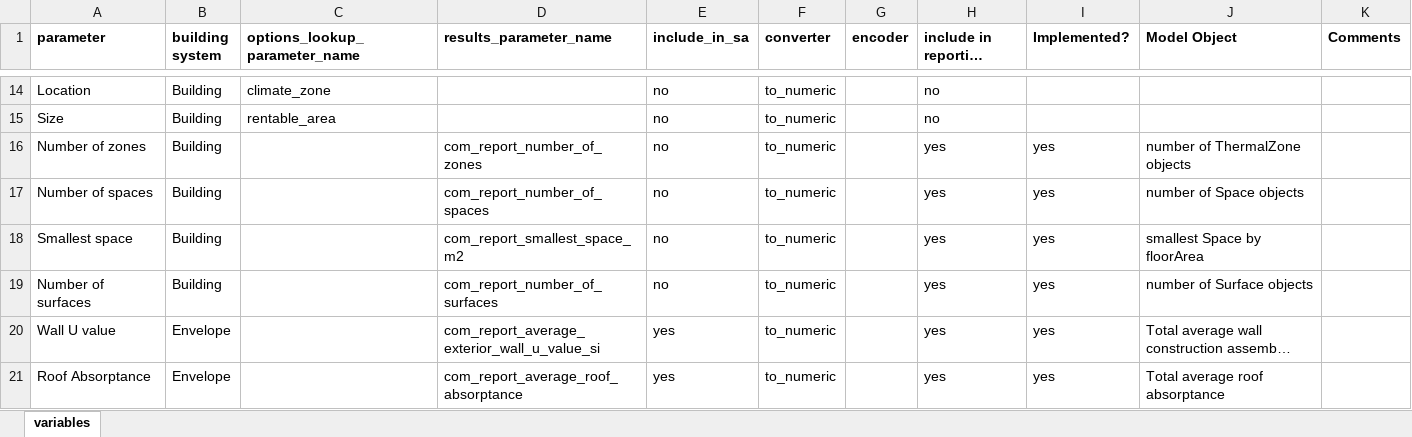
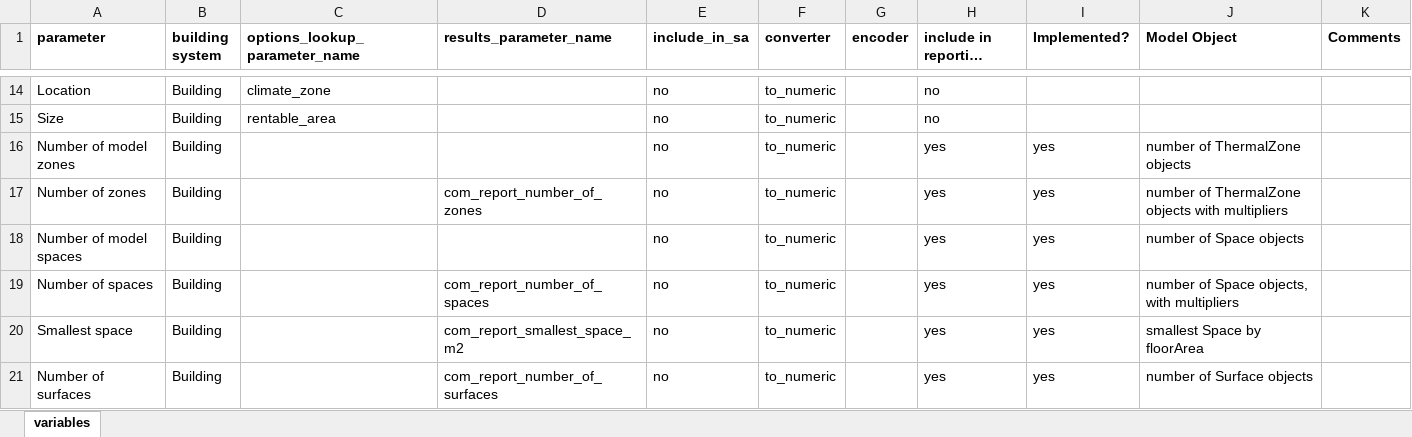
Before and after one commit to NREL/ComStock, an Excel workbook: measures/comstock_sensitivity_reports/resources/Variable List.xlsx, sheet variables, drawn as a sheet; only a part is shown, gaps mark what is left out; the shorter side is filled out with more unchanged rows; long unchanged cells end in …; values as stored, in another font and other column widths than the file's, no borders; conditional formats not drawn; addresses are those after the commit; the diff names each change by its address in the sheet, - before the commit and + after, or states it on an @@ line.

Commit message:
add space and zone multipliers to reports

```diff
--- a/measures/comstock_sensitivity_reports/resources/Variable List.xlsx (sheet variables)
+++ b/measures/comstock_sensitivity_reports/resources/Variable List.xlsx (sheet variables)
+row 16: Number of model zones | Building |  |  | no | to_numeric |  | yes | yes | number of ThermalZone objects
-J17 (Model Object): number of ThermalZone objects
+J17 (Model Object): number of ThermalZone objects with multipliers
+row 18: Number of model spaces | Building |  |  | no | to_numeric |  | yes | yes | number of Space objects
-J19 (Model Object): number of Space objects
+J19 (Model Object): number of Space objects, with multipliers
```
Also changed, not shown: 6 other files.
